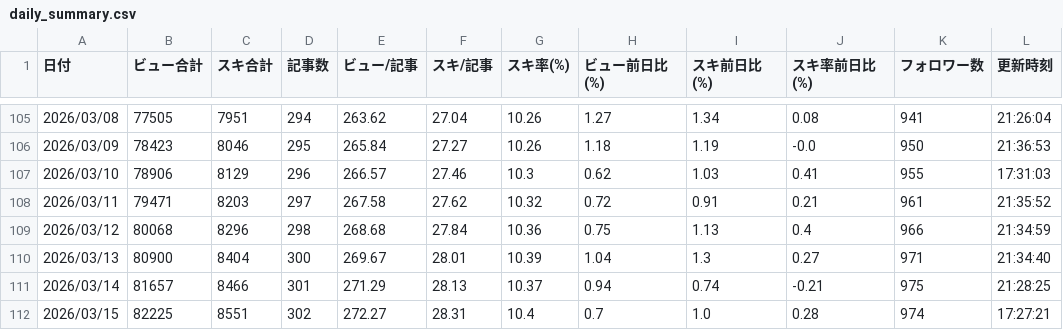
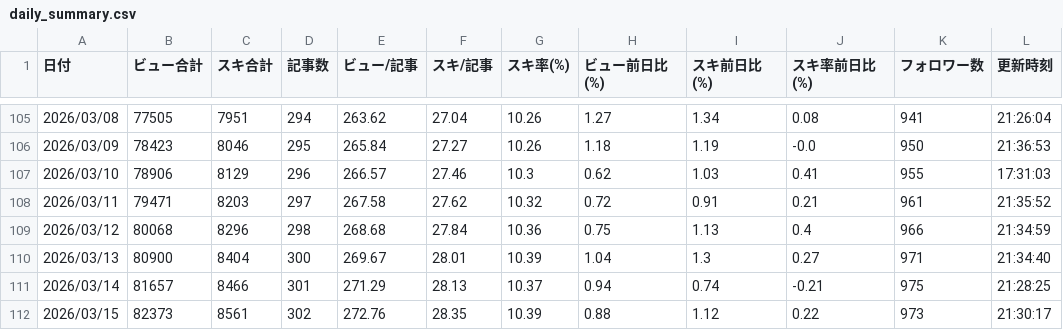
Before and after one commit to Goo-dev0505/note-stats-public, a CSV file: data/daily_summary.csv, drawn as a sheet; only a part is shown, gaps mark what is left out.

```diff
--- a/data/daily_summary.csv
+++ b/data/daily_summary.csv
@@ -111,2 +111,2 @@
 2026/03/14,81657,8466,301,271.29,28.13,10.37,0.94,0.74,-0.21,975,21:28:25
-2026/03/15,82225,8551,302,272.27,28.31,10.4,0.7,1.0,0.28,974,17:27:21
+2026/03/15,82373,8561,302,272.76,28.35,10.39,0.88,1.12,0.22,973,21:30:17
```
Also changed, not shown: data/article_trend.csv, data/asset_articles.csv, 7 other files.
